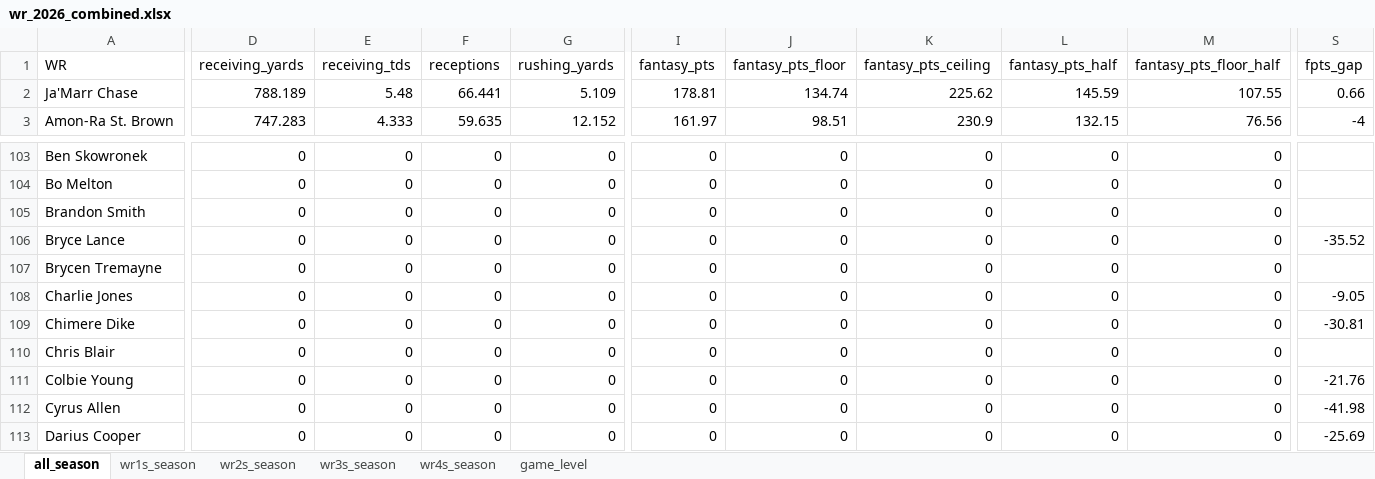
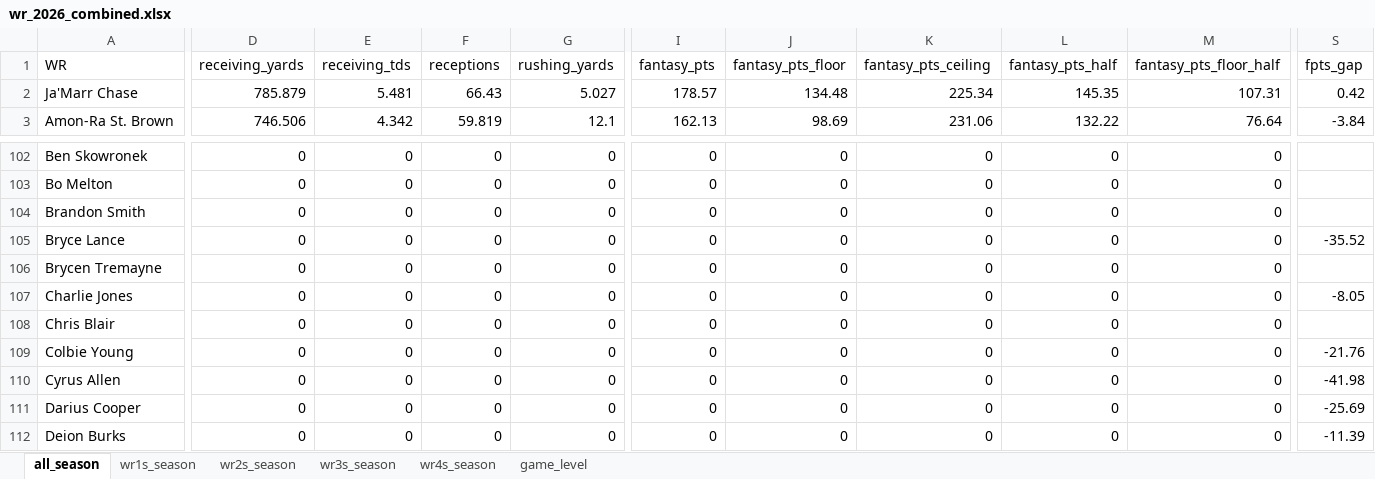
Before and after one commit to egomaniacsfantasy/lineup-lab, an Excel workbook: projections/wr_2026_combined.xlsx, sheet all_season, drawn as a sheet; only a part is shown, gaps mark what is left out; the shorter side is filled out with more unchanged rows; values as stored, in another font and other column widths than the file's, no borders; removed rows and columns are numbered as before the commit, all else as after; rows hold the shown columns only; the diff covers the shown part only; the diff names each change by its address in the sheet, - before the commit and + after, or states it on an @@ line.

```diff
--- a/projections/wr_2026_combined.xlsx (sheet all_season)
+++ b/projections/wr_2026_combined.xlsx (sheet all_season)
-D2 (receiving_yards): 788.189
+D2 (receiving_yards): 785.879
-E2 (receiving_tds): 5.48
+E2 (receiving_tds): 5.481
-F2 (receptions): 66.441
+F2 (receptions): 66.43
-G2 (rushing_yards): 5.109
+G2 (rushing_yards): 5.027
-I2 (fantasy_pts): 178.81
+I2 (fantasy_pts): 178.57
-J2 (fantasy_pts_floor): 134.74
+J2 (fantasy_pts_floor): 134.48
-K2 (fantasy_pts_ceiling): 225.62
+K2 (fantasy_pts_ceiling): 225.34
-L2 (fantasy_pts_half): 145.59
+L2 (fantasy_pts_half): 145.35
-M2 (fantasy_pts_floor_half): 107.55
+M2 (fantasy_pts_floor_half): 107.31
-S2 (fpts_gap): 0.66
+S2 (fpts_gap): 0.42
-D3 (receiving_yards): 747.283
+D3 (receiving_yards): 746.506
-E3 (receiving_tds): 4.333
+E3 (receiving_tds): 4.342
-F3 (receptions): 59.635
+F3 (receptions): 59.819
-G3 (rushing_yards): 12.152
+G3 (rushing_yards): 12.1
-I3 (fantasy_pts): 161.97
+I3 (fantasy_pts): 162.13
-J3 (fantasy_pts_floor): 98.51
+J3 (fantasy_pts_floor): 98.69
-K3 (fantasy_pts_ceiling): 230.9
+K3 (fantasy_pts_ceiling): 231.06
-L3 (fantasy_pts_half): 132.15
+L3 (fantasy_pts_half): 132.22
-M3 (fantasy_pts_floor_half): 76.56
+M3 (fantasy_pts_floor_half): 76.64
-S3 (fpts_gap): -4
+S3 (fpts_gap): -3.84
-S107 (fpts_gap): -9.05
+S107 (fpts_gap): -8.05
-row 109: Chimere Dike | 0 | 0 | 0 | 0 | 0 | 0 | 0 | 0 | 0 | -30.81
```
Also changed, not shown: 10 added rows, 10 removed rows and 967 edited cells elsewhere in this sheet, sheet game_level, sheet wr1s_season, sheet wr3s_season, sheet wr2s_season, sheet wr4s_season.
